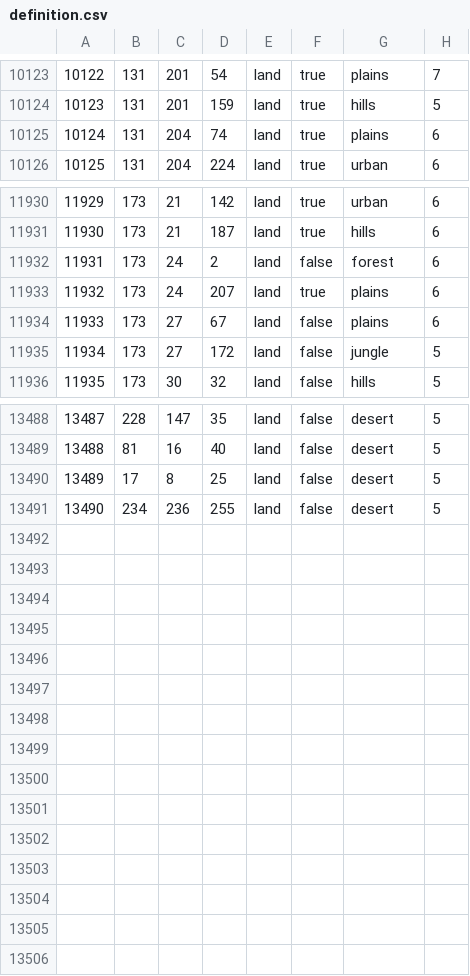
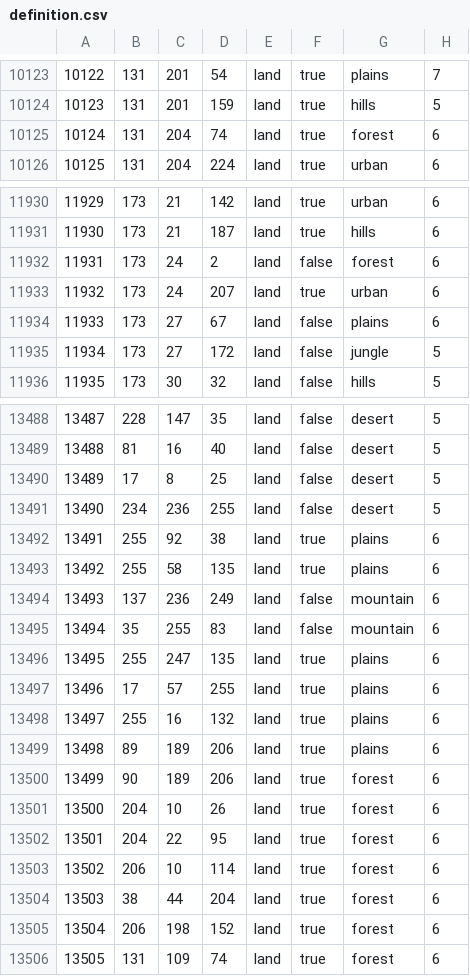
Before and after one commit to fee1s/Origion-Reload, a CSV file: map/definition.csv, drawn as a sheet; only a part is shown, gaps mark what is left out.

```diff
--- a/map/definition.csv
+++ b/map/definition.csv
@@ -10124,3 +10124,3 @@
 10123;131;201;159;land;true;hills;5
-10124;131;204;74;land;true;plains;6
+10124;131;204;74;land;true;forest;6
 10125;131;204;224;land;true;urban;6
@@ -11932,3 +11932,3 @@
 11931;173;24;2;land;false;forest;6
-11932;173;24;207;land;true;plains;6
+11932;173;24;207;land;true;urban;6
 11933;173;27;67;land;false;plains;6
@@ -13491 +13491,16 @@
 13490;234;236;255;land;false;desert;5
+13491;255;92;38;land;true;plains;6
+13492;255;58;135;land;true;plains;6
+13493;137;236;249;land;false;mountain;6
+13494;35;255;83;land;false;mountain;6
+13495;255;247;135;land;true;plains;6
+13496;17;57;255;land;true;plains;6
+13497;255;16;132;land;true;plains;6
+13498;89;189;206;land;true;plains;6
+13499;90;189;206;land;true;forest;6
+13500;204;10;26;land;true;forest;6
+13501;204;22;95;land;true;forest;6
+13502;206;10;114;land;true;forest;6
+13503;38;44;204;land;true;forest;6
+13504;206;198;152;land;true;forest;6
+13505;131;109;74;land;true;forest;6
```
Also changed, not shown: map/adjacencies.csv, 10 other files.
